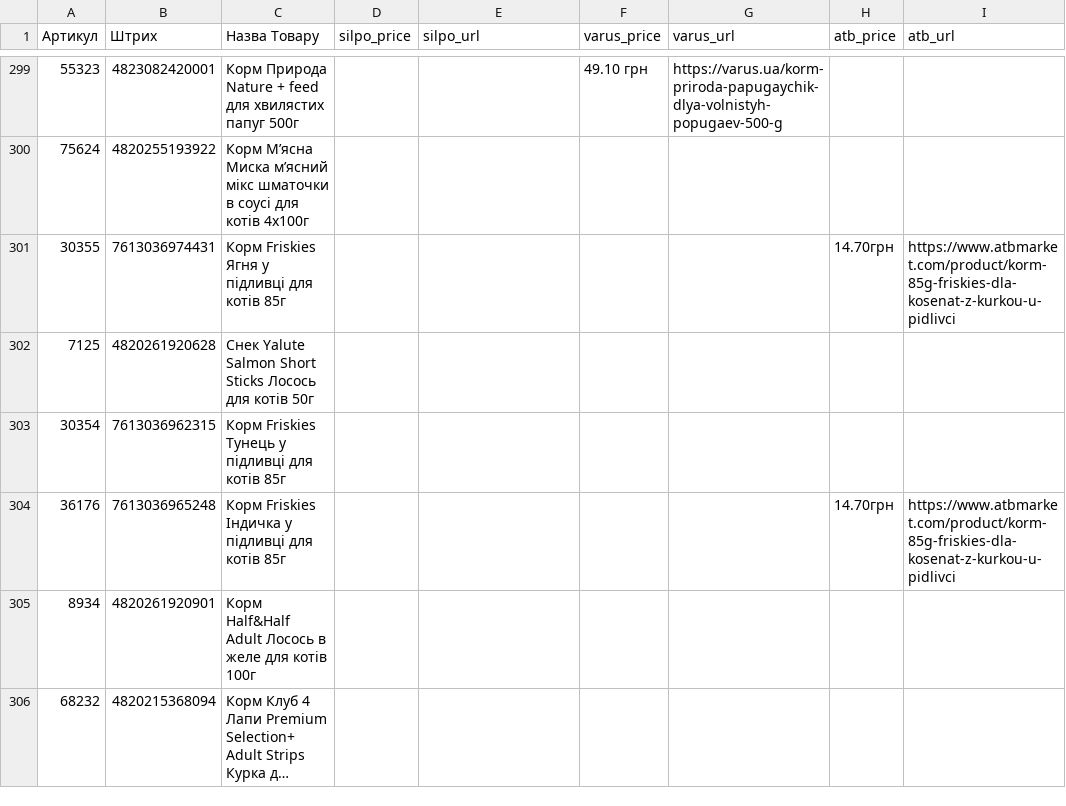
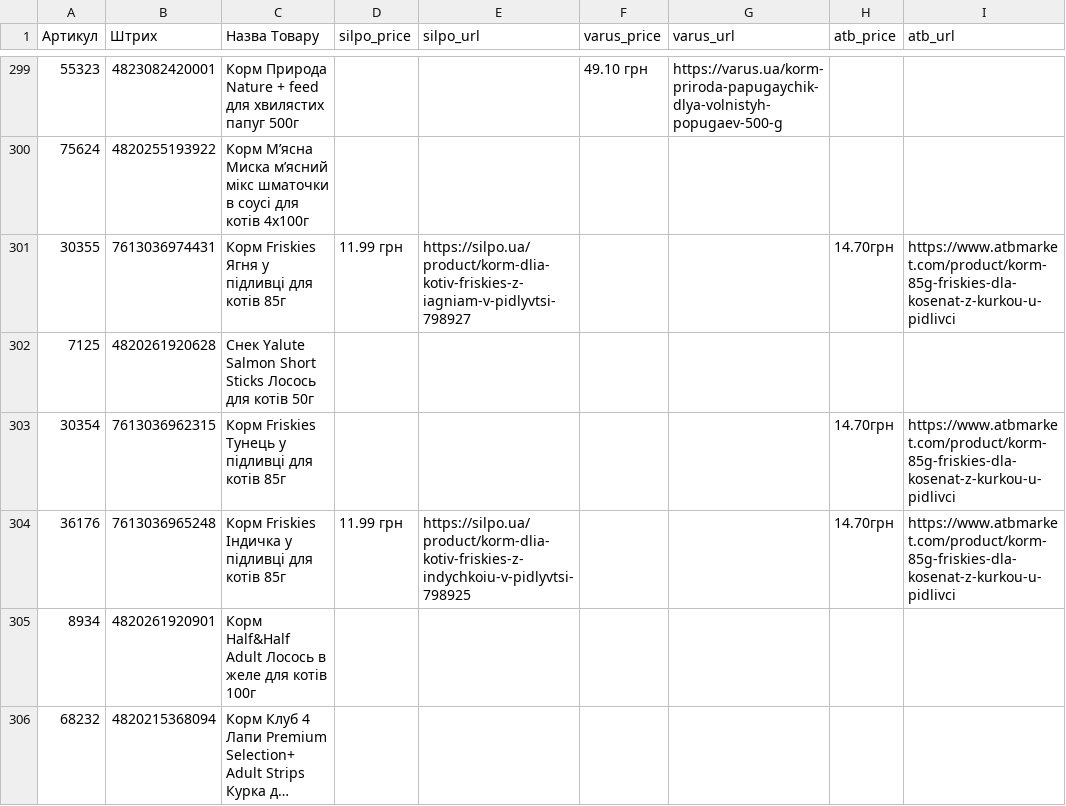
Before and after one commit to andriikhlivniuk/find_products, a CSV file: output.csv, drawn as a sheet; only a part is shown, gaps mark what is left out; long unchanged cells end in …; the diff covers the shown part only; the diff names each change by its address in the sheet, - before the commit and + after, or states it on an @@ line.

```diff
--- a/output.csv
+++ b/output.csv
-D301 (silpo_price): (empty)
+D301 (silpo_price): 11.99 грн
-E301 (silpo_url): (empty)
+E301 (silpo_url): https://silpo.ua/product/korm-dlia-kotiv-friskies-z-iagniam-v-pidlyvtsi-798927
-H303 (atb_price): (empty)
+H303 (atb_price): 14.70грн
-I303 (atb_url): (empty)
+I303 (atb_url): https://www.atbmarket.com/product/korm-85g-friskies-dla-kosenat-z-kurkou-u-pidlivci
-D304 (silpo_price): (empty)
+D304 (silpo_price): 11.99 грн
-E304 (silpo_url): (empty)
+E304 (silpo_url): https://silpo.ua/product/korm-dlia-kotiv-friskies-z-indychkoiu-v-pidlyvtsi-798925
```
Also changed, not shown: 95 edited cells elsewhere in this file, 1 other file.
